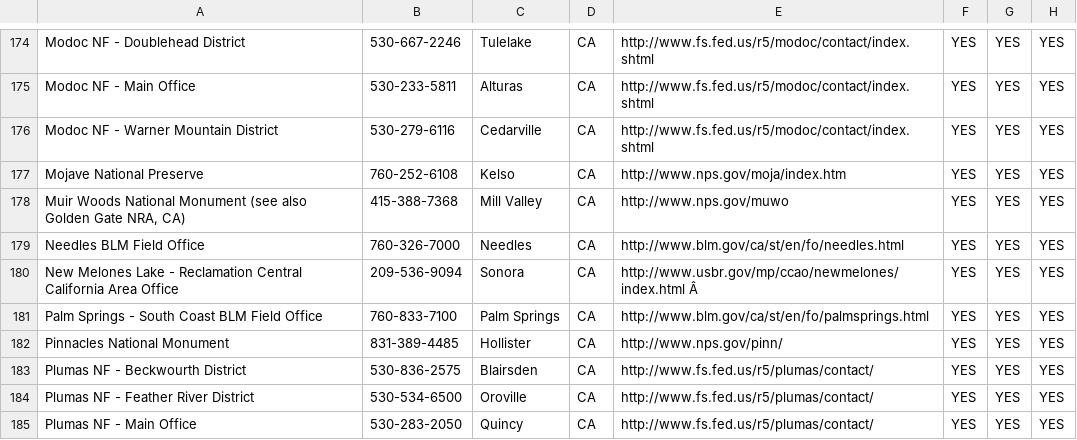
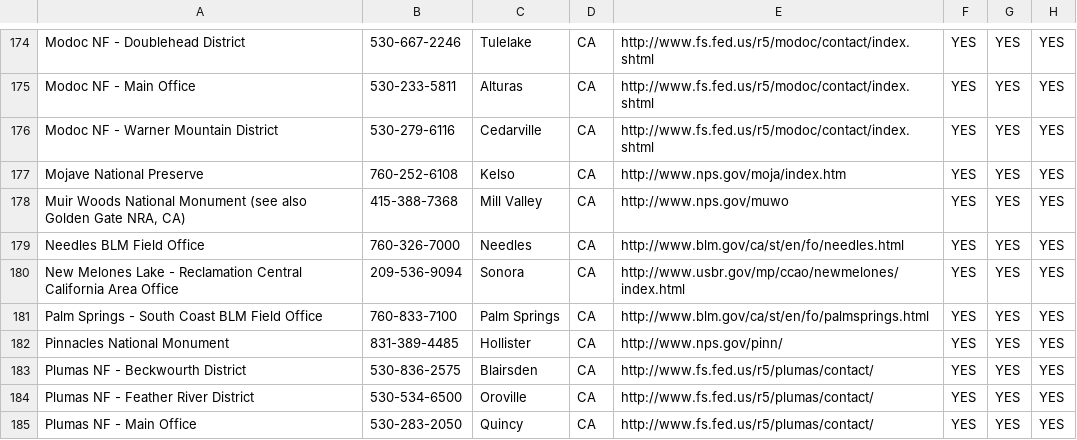
Before and after one commit to 18F/ekip-api, a CSV file: ekip/nationalparks/data/pass-list-20150828.csv, drawn as a sheet; only a part is shown, gaps mark what is left out.

Commit message:
Removed bad chars

```diff
--- a/ekip/nationalparks/data/pass-list-20150828.csv
+++ b/ekip/nationalparks/data/pass-list-20150828.csv
@@ -179,3 +179,3 @@ Mojave National Preserve,760-252-6108,Kelso,CA,http://www.nps.gov/moja/index.htm
 Needles BLM Field Office,760-326-7000,Needles,CA,http://www.blm.gov/ca/st/en/fo/needles.html,YES,YES,YES
-New Melones Lake - Reclamation Central California Area Office,209-536-9094,Sonora,CA,http://www.usbr.gov/mp/ccao/newmelones/index.html Â ,YES,YES,YES
+New Melones Lake - Reclamation Central California Area Office,209-536-9094,Sonora,CA,http://www.usbr.gov/mp/ccao/newmelones/index.html,YES,YES,YES
 Palm Springs - South Coast BLM Field Office,760-833-7100,Palm Springs,CA,http://www.blm.gov/ca/st/en/fo/palmsprings.html,YES,YES,YES
```
